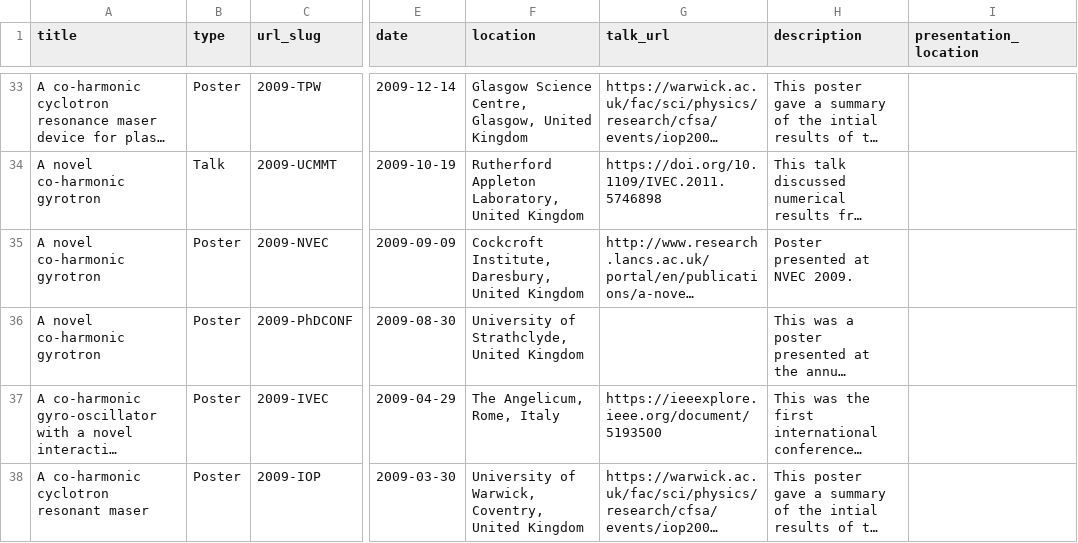
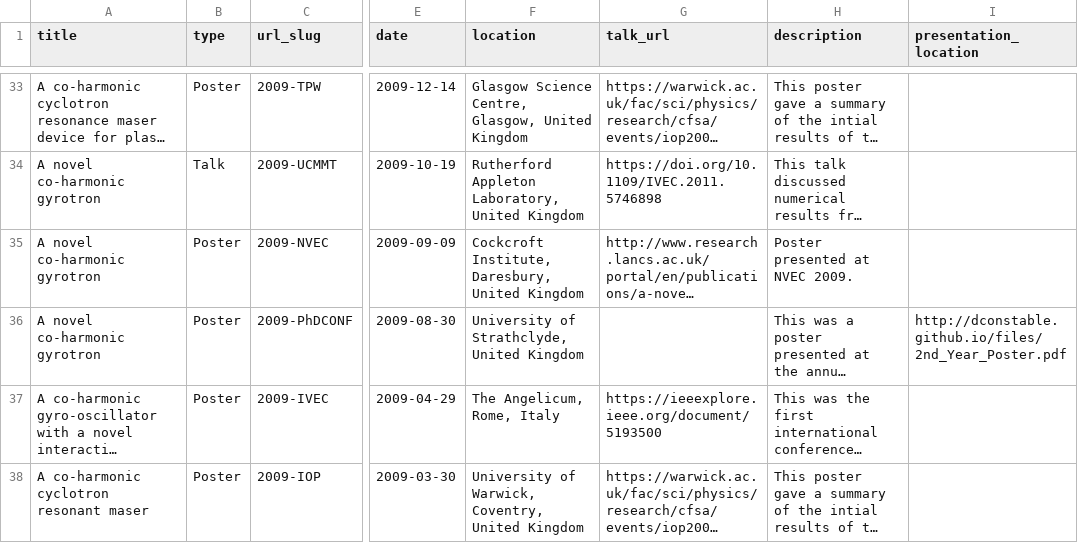
Before and after one commit to DConstable/dconstable.github.io, a TSV file: markdown_generator/talks.tsv, drawn as a sheet; only a part is shown, gaps mark what is left out; long unchanged cells end in …; the diff names each change by its address in the sheet, - before the commit and + after, or states it on an @@ line.

Commit message:
Update talks.tsv
Added 2nd year poster as a test.

```diff
--- a/markdown_generator/talks.tsv
+++ b/markdown_generator/talks.tsv
-I36 (presentation_location): (empty)
+I36 (presentation_location): http://dconstable.github.io/files/2nd_Year_Poster.pdf
```
